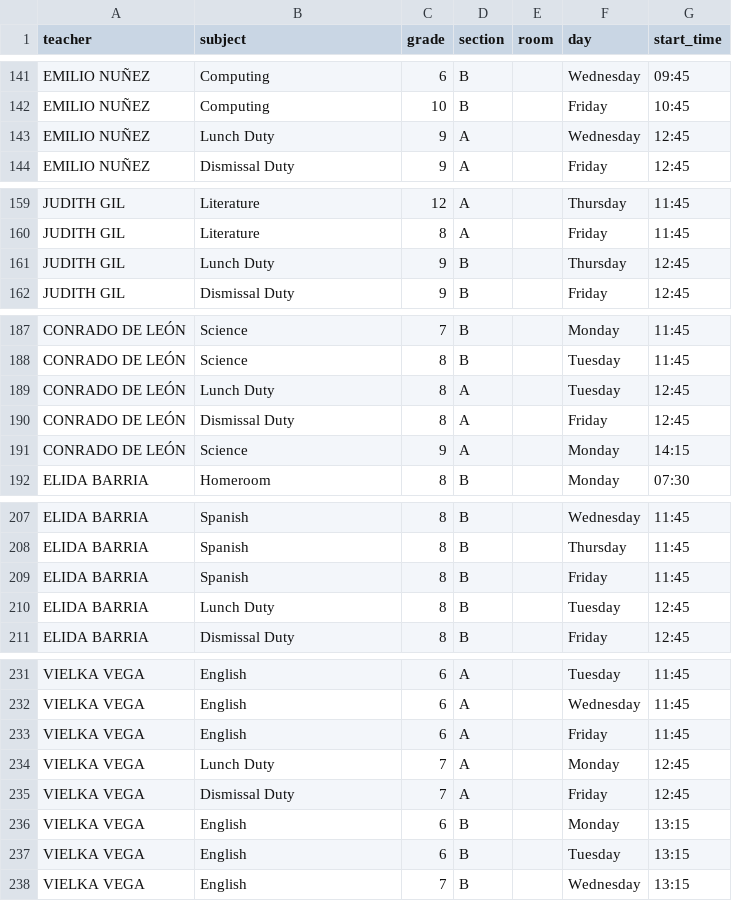
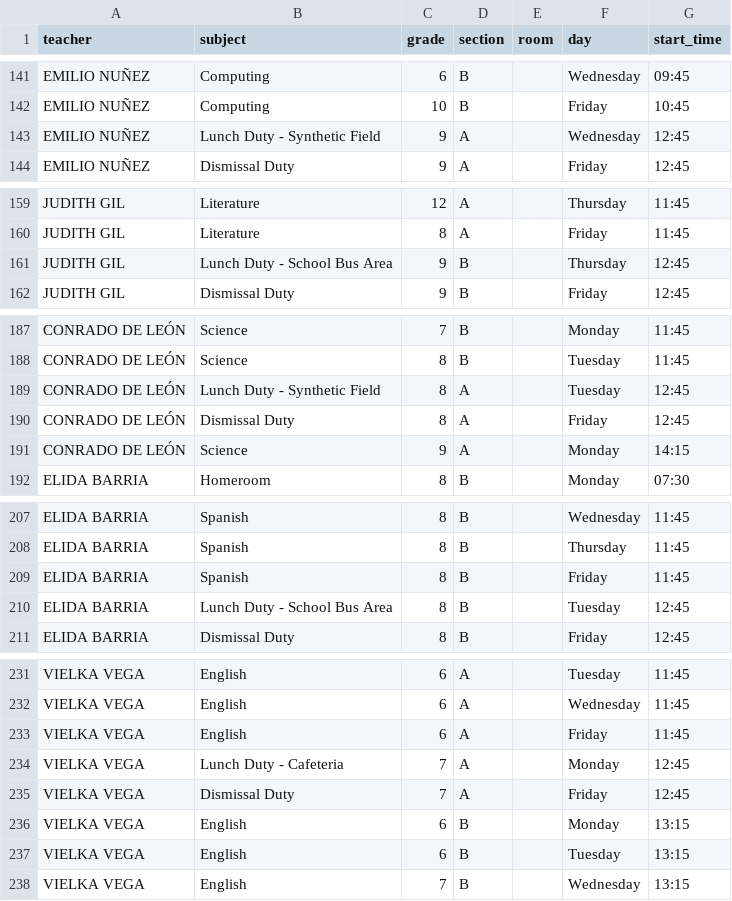
Before and after one commit to emiliojes/oxford-smart-scheduler, a CSV file: schedules-import-v2.csv, drawn as a sheet; only a part is shown, gaps mark what is left out; the diff covers the shown part only.

Commit message:
feat: lunch duty subjects with location (GYM, Cafeteria, Synthetic Field, etc.)

```diff
--- a/schedules-import-v2.csv
+++ b/schedules-import-v2.csv
@@ -142,3 +142,3 @@ EMILIO NUÑEZ,Computing,6,B,,Wednesday,09:45
 EMILIO NUÑEZ,Computing,10,B,,Friday,10:45
-EMILIO NUÑEZ,Lunch Duty,9,A,,Wednesday,12:45
+EMILIO NUÑEZ,Lunch Duty - Synthetic Field,9,A,,Wednesday,12:45
 EMILIO NUÑEZ,Dismissal Duty,9,A,,Friday,12:45
@@ -160,3 +160,3 @@ JUDITH GIL,Literature,12,A,,Thursday,11:45
 JUDITH GIL,Literature,8,A,,Friday,11:45
-JUDITH GIL,Lunch Duty,9,B,,Thursday,12:45
+JUDITH GIL,Lunch Duty - School Bus Area,9,B,,Thursday,12:45
 JUDITH GIL,Dismissal Duty,9,B,,Friday,12:45
@@ -188,3 +188,3 @@ CONRADO DE LEÓN,Science,7,B,,Monday,11:45
 CONRADO DE LEÓN,Science,8,B,,Tuesday,11:45
-CONRADO DE LEÓN,Lunch Duty,8,A,,Tuesday,12:45
+CONRADO DE LEÓN,Lunch Duty - Synthetic Field,8,A,,Tuesday,12:45
 CONRADO DE LEÓN,Dismissal Duty,8,A,,Friday,12:45
@@ -209,3 +209,3 @@ ELIDA BARRIA,Spanish,8,B,,Thursday,11:45
 ELIDA BARRIA,Spanish,8,B,,Friday,11:45
-ELIDA BARRIA,Lunch Duty,8,B,,Tuesday,12:45
+ELIDA BARRIA,Lunch Duty - School Bus Area,8,B,,Tuesday,12:45
 ELIDA BARRIA,Dismissal Duty,8,B,,Friday,12:45
@@ -233,3 +233,3 @@ VIELKA VEGA,English,6,A,,Wednesday,11:45
 VIELKA VEGA,English,6,A,,Friday,11:45
-VIELKA VEGA,Lunch Duty,7,A,,Monday,12:45
+VIELKA VEGA,Lunch Duty - Cafeteria,7,A,,Monday,12:45
 VIELKA VEGA,Dismissal Duty,7,A,,Friday,12:45
```
Also changed, not shown: 7 edited cells elsewhere in this file, 3 other files.
